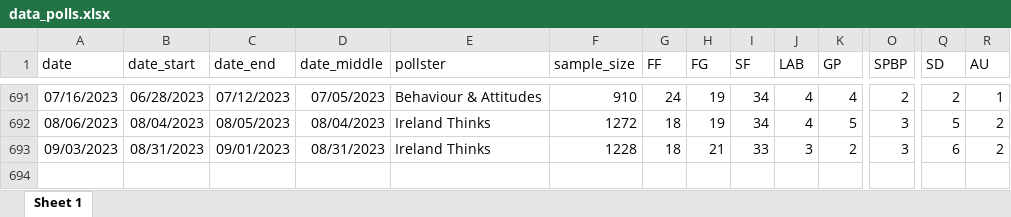
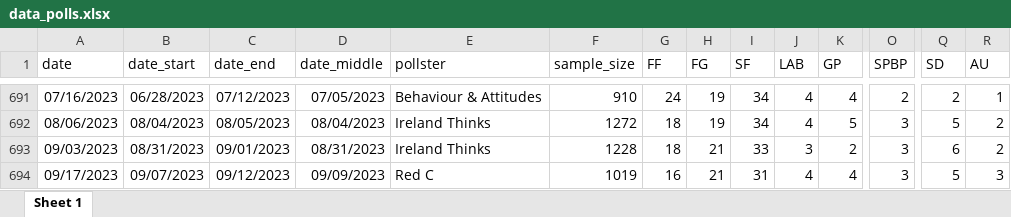
Before and after one commit to Irish-Polling-Indicator/ipi-data, an Excel workbook: data_polls.xlsx, sheet Sheet 1, drawn as a sheet; only a part is shown, gaps mark what is left out; values as stored, in another font and other column widths than the file's, no borders; rows hold the shown columns only; the diff names each change by its address in the sheet, - before the commit and + after, or states it on an @@ line.

```diff
--- a/data_polls.xlsx (sheet Sheet 1)
+++ b/data_polls.xlsx (sheet Sheet 1)
+row 694: 09/17/2023 | 09/07/2023 | 09/12/2023 | 09/09/2023 | Red C | 1019 | 16 | 21 | 31 | 4 | 4 | 3 | 5 | 3
```
Also changed, not shown: 8 other files.
